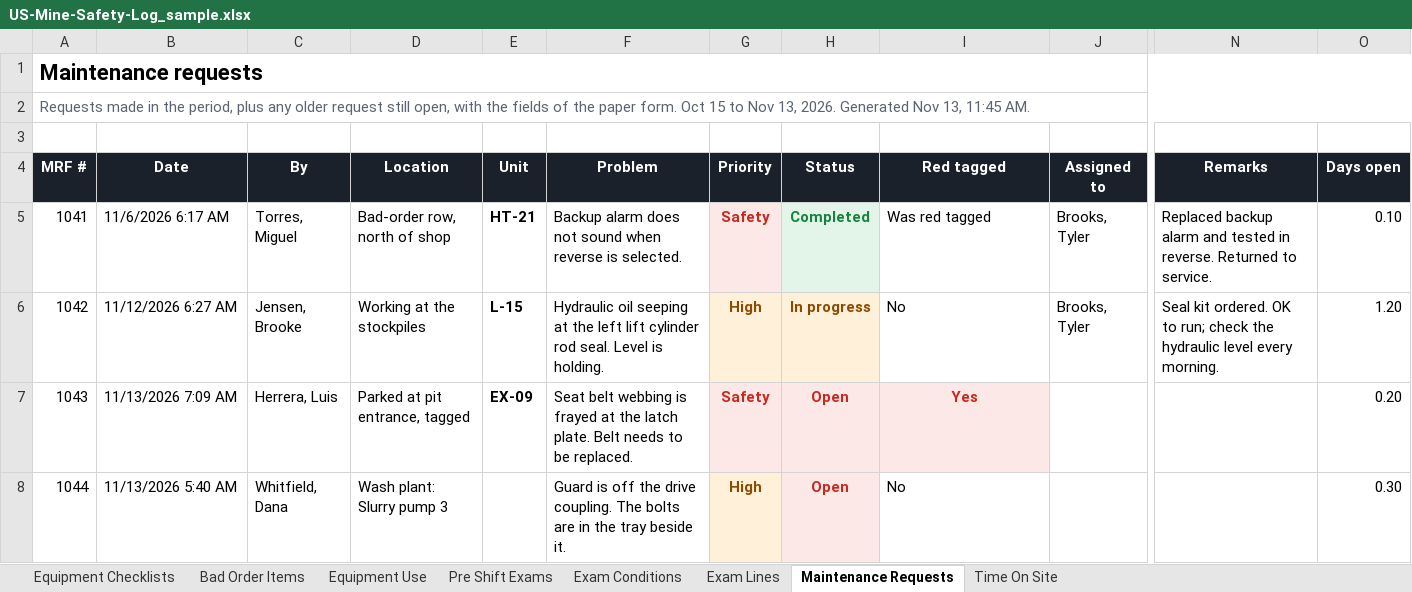
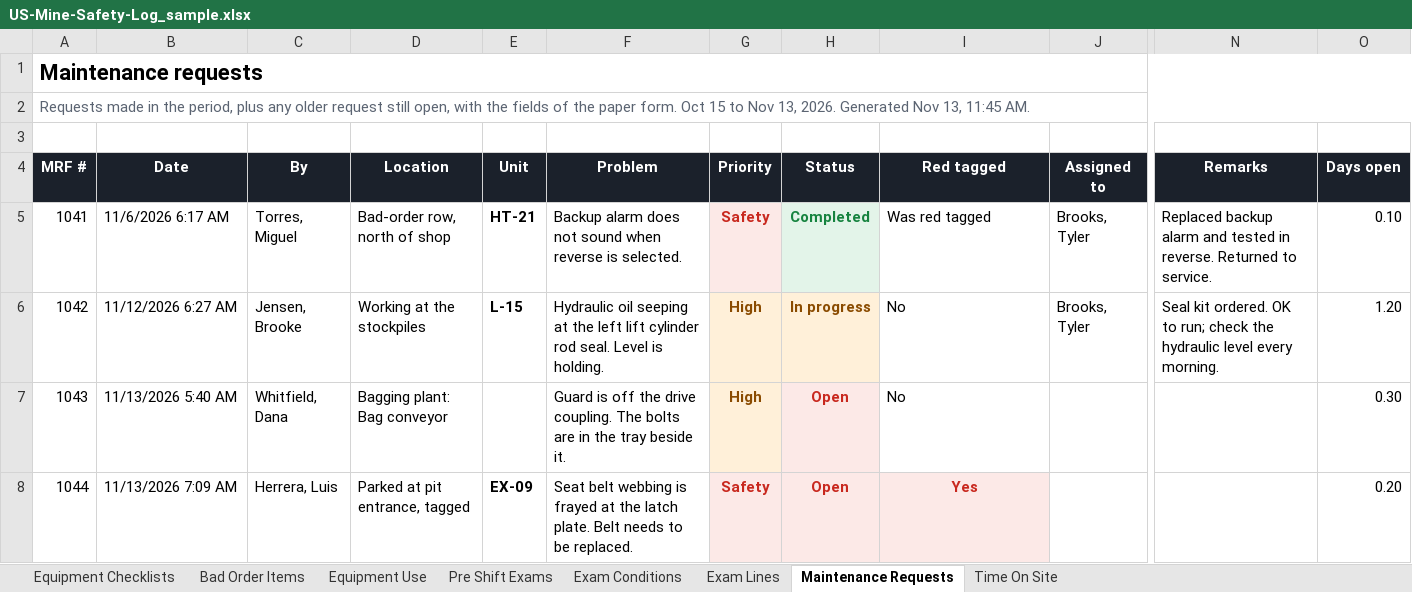
Before and after one commit to bIipn/US-Mine-Payroll-App, an Excel workbook: docs/samples/US-Mine-Safety-Log_sample.xlsx, sheet Maintenance Requests, drawn as a sheet; only a part is shown, gaps mark what is left out; values as stored, in another font and other column widths than the file's, no borders; the diff names each change by its address in the sheet, - before the commit and + after, or states it on an @@ line.

```diff
--- a/docs/samples/US-Mine-Safety-Log_sample.xlsx (sheet Maintenance Requests)
+++ b/docs/samples/US-Mine-Safety-Log_sample.xlsx (sheet Maintenance Requests)
-B7 (Date): 11/13/2026 7:09 AM
+B7 (Date): 11/13/2026 5:40 AM
-C7 (By): Herrera, Luis
+C7 (By): Whitfield, Dana
-D7 (Location): Parked at pit entrance, tagged
+D7 (Location): Bagging plant: Bag conveyor
-E7 (Unit): EX-09
+E7 (Unit): (empty)
-F7 (Problem): Seat belt webbing is frayed at the latch plate. Belt needs to be replaced.
+F7 (Problem): Guard is off the drive coupling. The bolts are in the tray beside it.
-G7 (Priority): Safety
+G7 (Priority): High
-G7 text colour: #C8281E
+G7 text colour: #8A4B00
-I7 (Red tagged): Yes
+I7 (Red tagged): No
@@ I7 fill: #FCE9E7 → none, bold: on → off, text colour: #C8281E → black, alignment: center → left @@
-O7 (Days open): 0.20
+O7 (Days open): 0.30
-B8 (Date): 11/13/2026 5:40 AM
+B8 (Date): 11/13/2026 7:09 AM
-C8 (By): Whitfield, Dana
+C8 (By): Herrera, Luis
-D8 (Location): Wash plant: Slurry pump 3
+D8 (Location): Parked at pit entrance, tagged
-E8 (Unit): (empty)
+E8 (Unit): EX-09
-F8 (Problem): Guard is off the drive coupling. The bolts are in the tray beside it.
+F8 (Problem): Seat belt webbing is frayed at the latch plate. Belt needs to be replaced.
-G8 (Priority): High
+G8 (Priority): Safety
-G8 text colour: #8A4B00
+G8 text colour: #C8281E
-I8 (Red tagged): No
+I8 (Red tagged): Yes
@@ I8 fill: none → #FCE9E7, bold: off → on, text colour: black → #C8281E, alignment: left → center @@
-O8 (Days open): 0.30
+O8 (Days open): 0.20
```
Also changed, not shown: sheet Exam Lines, sheet Pre Shift Exams, sheet Bad Order Items, sheet Equipment Checklists, sheet Exam Conditions, sheet Equipment Use, 25 other files.
